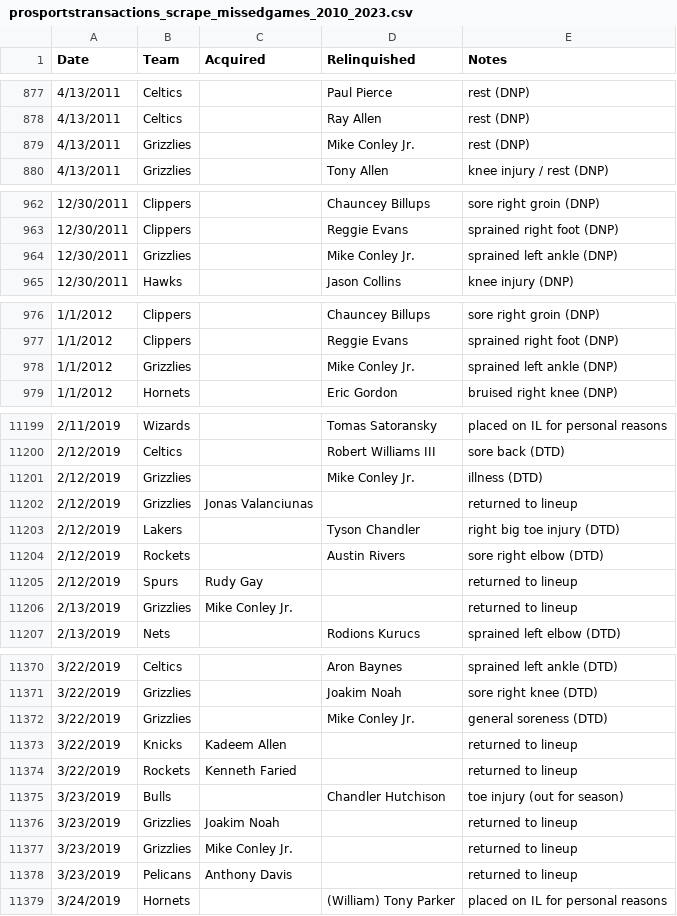
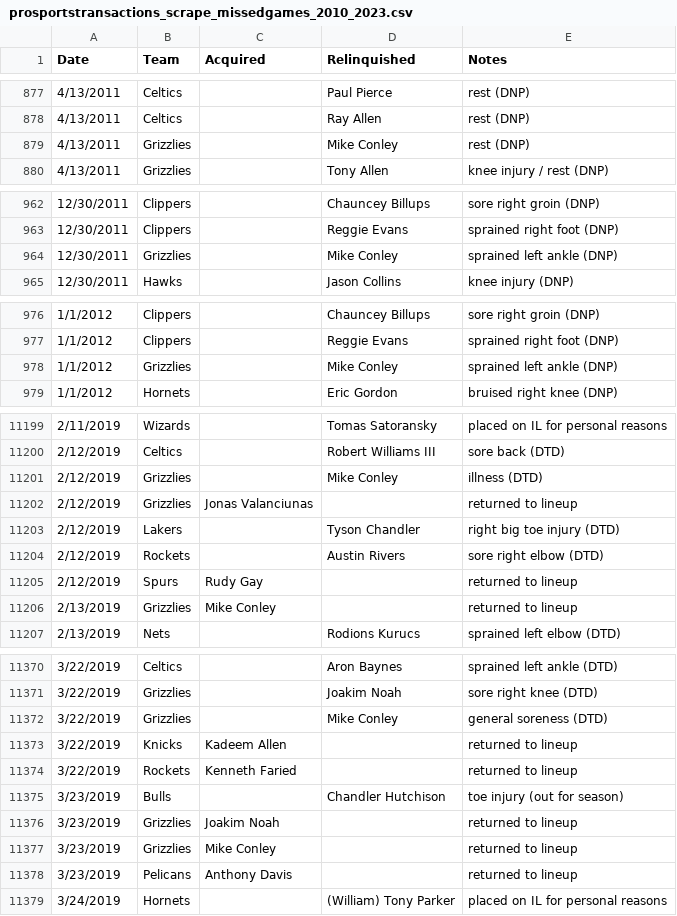
Before and after one commit to NadeemPatel2019/MSDS-456-final-project, a CSV file: prosportstransactions_scrape_missedgames_2010_2023.csv, drawn as a sheet; only a part is shown, gaps mark what is left out; the diff covers the shown part only.

```diff
--- a/prosportstransactions_scrape_missedgames_2010_2023.csv
+++ b/prosportstransactions_scrape_missedgames_2010_2023.csv
@@ -878,3 +878,3 @@ Date,Team,Acquired,Relinquished,Notes
 4/13/2011,Celtics,,Ray Allen,rest (DNP)
-4/13/2011,Grizzlies,,Mike Conley Jr.,rest (DNP)
+4/13/2011,Grizzlies,,Mike Conley,rest (DNP)
 4/13/2011,Grizzlies,,Tony Allen,knee injury / rest (DNP)
@@ -963,3 +963,3 @@ Date,Team,Acquired,Relinquished,Notes
 12/30/2011,Clippers,,Reggie Evans,sprained right foot (DNP)
-12/30/2011,Grizzlies,,Mike Conley Jr.,sprained left ankle (DNP)
+12/30/2011,Grizzlies,,Mike Conley,sprained left ankle (DNP)
 12/30/2011,Hawks,,Jason Collins,knee injury (DNP)
@@ -977,3 +977,3 @@ Date,Team,Acquired,Relinquished,Notes
 1/1/2012,Clippers,,Reggie Evans,sprained right foot (DNP)
-1/1/2012,Grizzlies,,Mike Conley Jr.,sprained left ankle (DNP)
+1/1/2012,Grizzlies,,Mike Conley,sprained left ankle (DNP)
 1/1/2012,Hornets,,Eric Gordon,bruised right knee (DNP)
@@ -11200,3 +11200,3 @@ Date,Team,Acquired,Relinquished,Notes
 2/12/2019,Celtics,,Robert Williams III,sore back (DTD)
-2/12/2019,Grizzlies,,Mike Conley Jr.,illness (DTD)
+2/12/2019,Grizzlies,,Mike Conley,illness (DTD)
 2/12/2019,Grizzlies,Jonas Valanciunas,,returned to lineup
@@ -11205,3 +11205,3 @@ Date,Team,Acquired,Relinquished,Notes
 2/12/2019,Spurs,Rudy Gay,,returned to lineup
-2/13/2019,Grizzlies,Mike Conley Jr.,,returned to lineup
+2/13/2019,Grizzlies,Mike Conley,,returned to lineup
 2/13/2019,Nets,,Rodions Kurucs,sprained left elbow (DTD)
@@ -11371,3 +11371,3 @@ Date,Team,Acquired,Relinquished,Notes
 3/22/2019,Grizzlies,,Joakim Noah,sore right knee (DTD)
-3/22/2019,Grizzlies,,Mike Conley Jr.,general soreness (DTD)
+3/22/2019,Grizzlies,,Mike Conley,general soreness (DTD)
 3/22/2019,Knicks,Kadeem Allen,,returned to lineup
@@ -11376,3 +11376,3 @@ Date,Team,Acquired,Relinquished,Notes
 3/23/2019,Grizzlies,Joakim Noah,,returned to lineup
-3/23/2019,Grizzlies,Mike Conley Jr.,,returned to lineup
+3/23/2019,Grizzlies,Mike Conley,,returned to lineup
 3/23/2019,Pelicans,Anthony Davis,,returned to lineup
```
Also changed, not shown: 42 edited cells elsewhere in this file, 1 other file.
